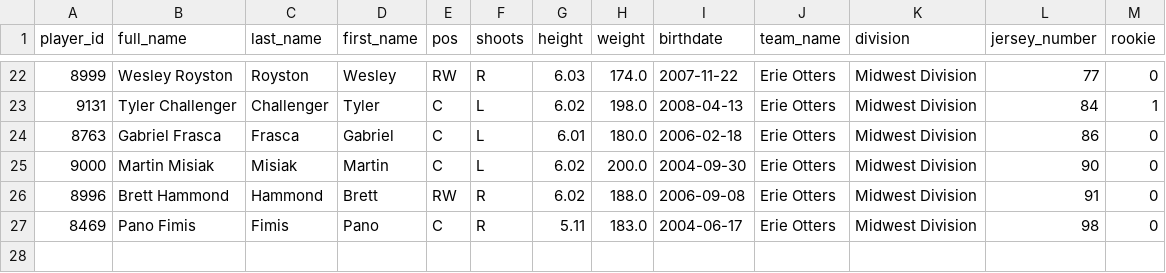
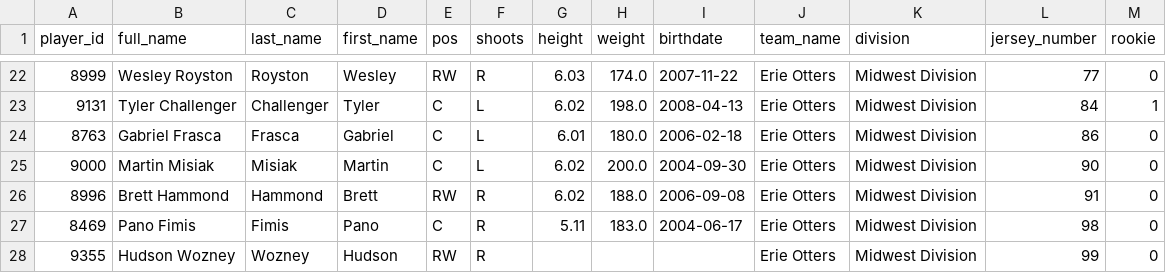
Before and after one commit to InsightDynamics/OHLStatHub, a CSV file: docs/OHL_ROSTERS/Erie_Otters.csv, drawn as a sheet; only a part is shown, gaps mark what is left out.

```diff
--- a/docs/OHL_ROSTERS/Erie_Otters.csv
+++ b/docs/OHL_ROSTERS/Erie_Otters.csv
@@ -27 +27,2 @@ player_id,full_name,last_name,first_name,pos,shoots,height,weight,birthdate,team
 8469,Pano Fimis,Fimis,Pano,C,R,5.11,183.0,2004-06-17,Erie Otters,Midwest Division,98,0
+9355,Hudson Wozney,Wozney,Hudson,RW,R,,,,Erie Otters,Midwest Division,99,0
```
Also changed, not shown: docs/OHL_ROSTERS/Kitchener_Rangers.csv, docs/OHL_ROSTERS/OHL_ROSTERS_2024_2025.csv, 1 other file.
